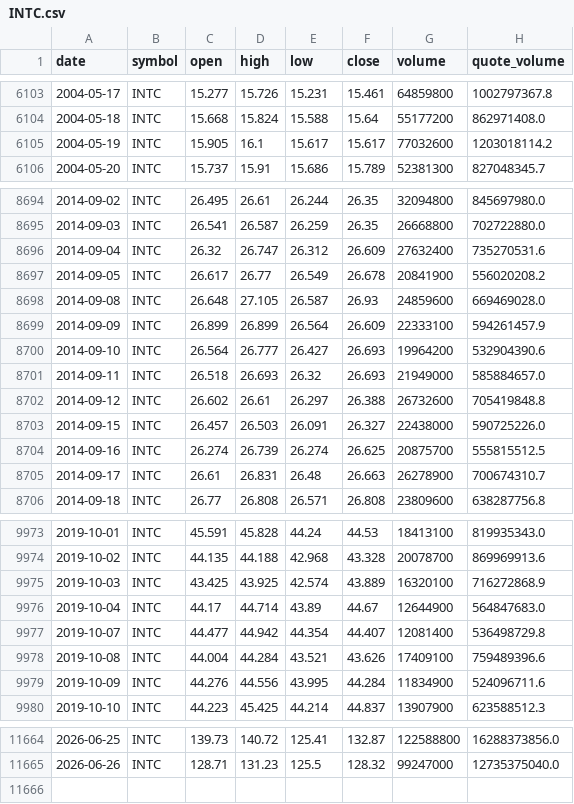
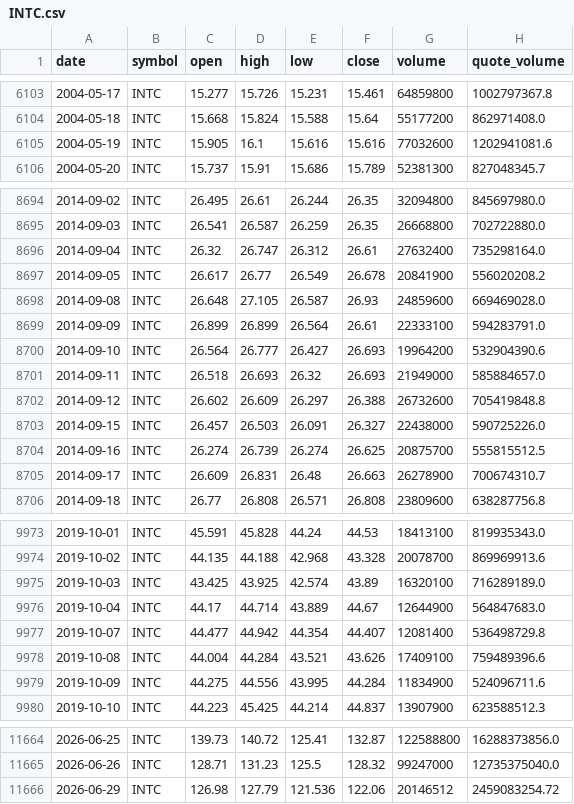
Before and after one commit to bsachart/finance-metrics-fetch, a CSV file: data/market/INTC.csv, drawn as a sheet; only a part is shown, gaps mark what is left out; the diff covers the shown part only.

```diff
--- a/data/market/INTC.csv
+++ b/data/market/INTC.csv
@@ -6104,3 +6104,3 @@ date,symbol,open,high,low,close,volume,quote_volume
 2004-05-18,INTC,15.668,15.824,15.588,15.64,55177200,862971408.0
-2004-05-19,INTC,15.905,16.1,15.617,15.617,77032600,1203018114.2
+2004-05-19,INTC,15.905,16.1,15.616,15.616,77032600,1202941081.6
 2004-05-20,INTC,15.737,15.91,15.686,15.789,52381300,827048345.7
@@ -8695,12 +8695,12 @@ date,symbol,open,high,low,close,volume,quote_volume
 2014-09-03,INTC,26.541,26.587,26.259,26.35,26668800,702722880.0
-2014-09-04,INTC,26.32,26.747,26.312,26.609,27632400,735270531.6
+2014-09-04,INTC,26.32,26.747,26.312,26.61,27632400,735298164.0
 2014-09-05,INTC,26.617,26.77,26.549,26.678,20841900,556020208.2
 2014-09-08,INTC,26.648,27.105,26.587,26.93,24859600,669469028.0
-2014-09-09,INTC,26.899,26.899,26.564,26.609,22333100,594261457.9
+2014-09-09,INTC,26.899,26.899,26.564,26.61,22333100,594283791.0
 2014-09-10,INTC,26.564,26.777,26.427,26.693,19964200,532904390.6
 2014-09-11,INTC,26.518,26.693,26.32,26.693,21949000,585884657.0
-2014-09-12,INTC,26.602,26.61,26.297,26.388,26732600,705419848.8
+2014-09-12,INTC,26.602,26.609,26.297,26.388,26732600,705419848.8
 2014-09-15,INTC,26.457,26.503,26.091,26.327,22438000,590725226.0
 2014-09-16,INTC,26.274,26.739,26.274,26.625,20875700,555815512.5
-2014-09-17,INTC,26.61,26.831,26.48,26.663,26278900,700674310.7
+2014-09-17,INTC,26.609,26.831,26.48,26.663,26278900,700674310.7
 2014-09-18,INTC,26.77,26.808,26.571,26.808,23809600,638287756.8
@@ -9974,7 +9974,7 @@ date,symbol,open,high,low,close,volume,quote_volume
 2019-10-02,INTC,44.135,44.188,42.968,43.328,20078700,869969913.6
-2019-10-03,INTC,43.425,43.925,42.574,43.889,16320100,716272868.9
-2019-10-04,INTC,44.17,44.714,43.89,44.67,12644900,564847683.0
+2019-10-03,INTC,43.425,43.925,42.574,43.89,16320100,716289189.0
+2019-10-04,INTC,44.17,44.714,43.889,44.67,12644900,564847683.0
 2019-10-07,INTC,44.477,44.942,44.354,44.407,12081400,536498729.8
 2019-10-08,INTC,44.004,44.284,43.521,43.626,17409100,759489396.6
-2019-10-09,INTC,44.276,44.556,43.995,44.284,11834900,524096711.6
+2019-10-09,INTC,44.275,44.556,43.995,44.284,11834900,524096711.6
 2019-10-10,INTC,44.223,45.425,44.214,44.837,13907900,623588512.3
@@ -11665 +11665,2 @@ date,symbol,open,high,low,close,volume,quote_volume
 2026-06-26,INTC,128.71,131.23,125.5,128.32,99247000,12735375040.0
+2026-06-29,INTC,126.98,127.79,121.536,122.06,20146512,2459083254.72
```
Also changed, not shown: 129 edited cells elsewhere in this file, data/market/GLD.csv, data/market/GOOGL.csv, 8 other files.
